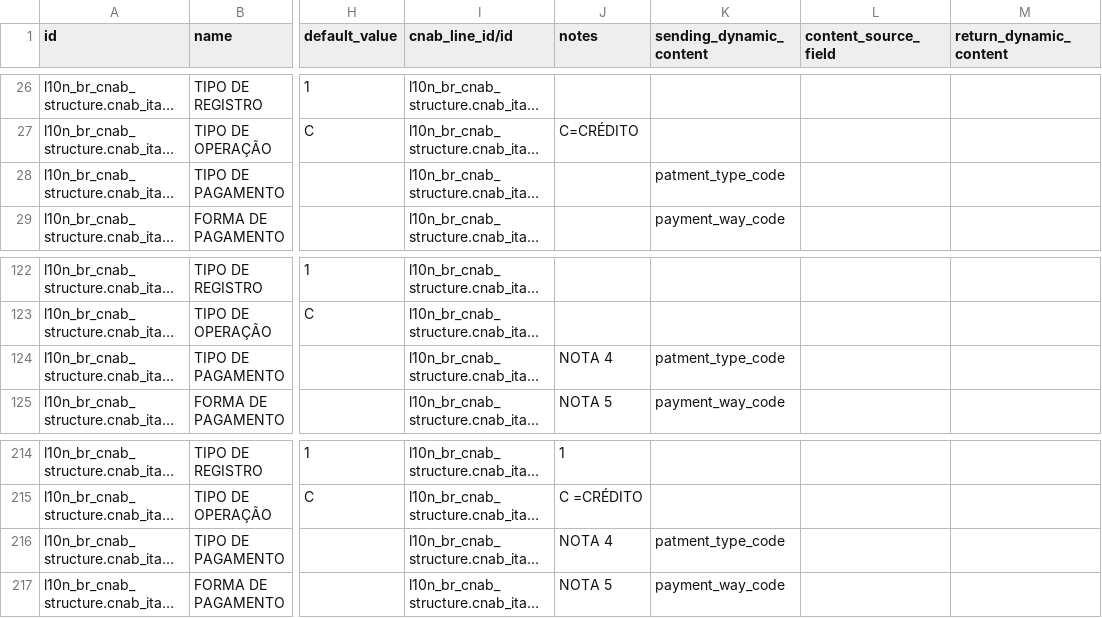
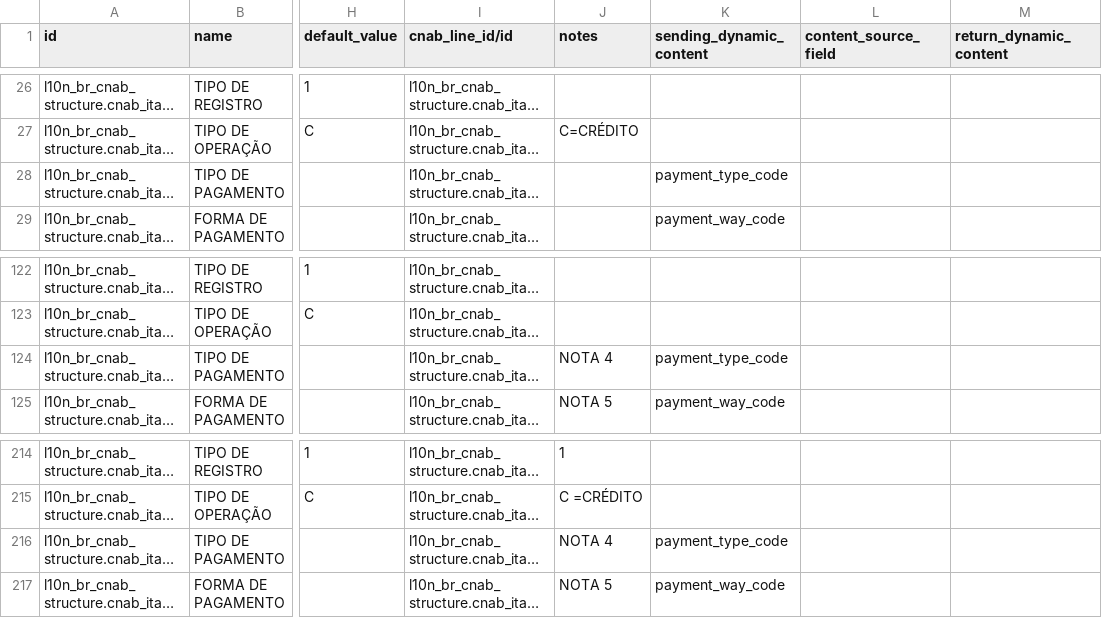
Before and after one commit to kmee/l10n-brazil, a CSV file: l10n_br_cnab_structure/data/l10n_br_cnab.line.field.csv, drawn as a sheet; only a part is shown, gaps mark what is left out; long unchanged cells end in …; the diff names each change by its address in the sheet, - before the commit and + after, or states it on an @@ line.

Commit message:
[REF] l10n_br_cnab_structure: rename patment_type_code to payment_type_code

```diff
--- a/l10n_br_cnab_structure/data/l10n_br_cnab.line.field.csv
+++ b/l10n_br_cnab_structure/data/l10n_br_cnab.line.field.csv
-K28 (sending_dynamic_content): patment_type_code
+K28 (sending_dynamic_content): payment_type_code
-K124 (sending_dynamic_content): patment_type_code
+K124 (sending_dynamic_content): payment_type_code
-K216 (sending_dynamic_content): patment_type_code
+K216 (sending_dynamic_content): payment_type_code
```
Also changed, not shown: 2 other files.
